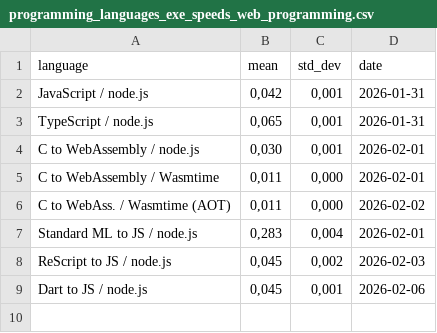
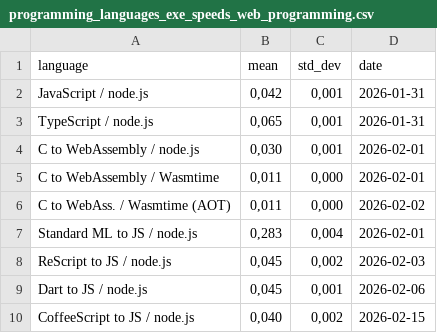
Before and after one commit to practicalcomputerscience/MicrobenchmarkGPHLlanguages, a CSV file: 03 - source code/05 - web programming/05a - web languages on node.js, WebAssembly and Wasmtime/programming_languages_exe_speeds_web_programming.csv, drawn as a sheet.

```diff
--- a/03 - source code/05 - web programming/05a - web languages on node.js, WebAssembly and Wasmtime/programming_languages_exe_speeds_web_programming.csv
+++ b/03 - source code/05 - web programming/05a - web languages on node.js, WebAssembly and Wasmtime/programming_languages_exe_speeds_web_programming.csv
@@ -9 +9,2 @@ ReScript to JS / node.js;0,045;0,002;2026-02-03
 Dart to JS / node.js;0,045;0,001;2026-02-06
+CoffeeScript to JS / node.js;0,040;0,002;2026-02-15
```
Also changed, not shown: 1 other file.
